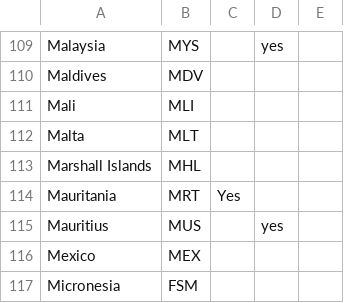
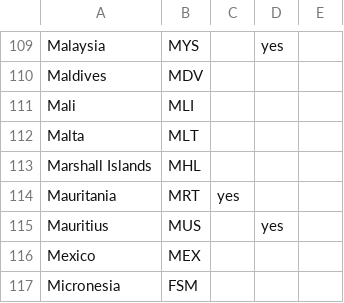
Before and after one commit to tinata/tinata, a CSV file: data/LGBT.csv, drawn as a sheet; only a part is shown, gaps mark what is left out.

```diff
--- a/data/LGBT.csv
+++ b/data/LGBT.csv
@@ -113,3 +113,3 @@ Malta,MLT,,,
 Marshall Islands ,MHL,,,
-Mauritania,MRT,Yes,,
+Mauritania,MRT,yes,,
 Mauritius,MUS,,yes,
```
Also changed, not shown: 2 other files.
